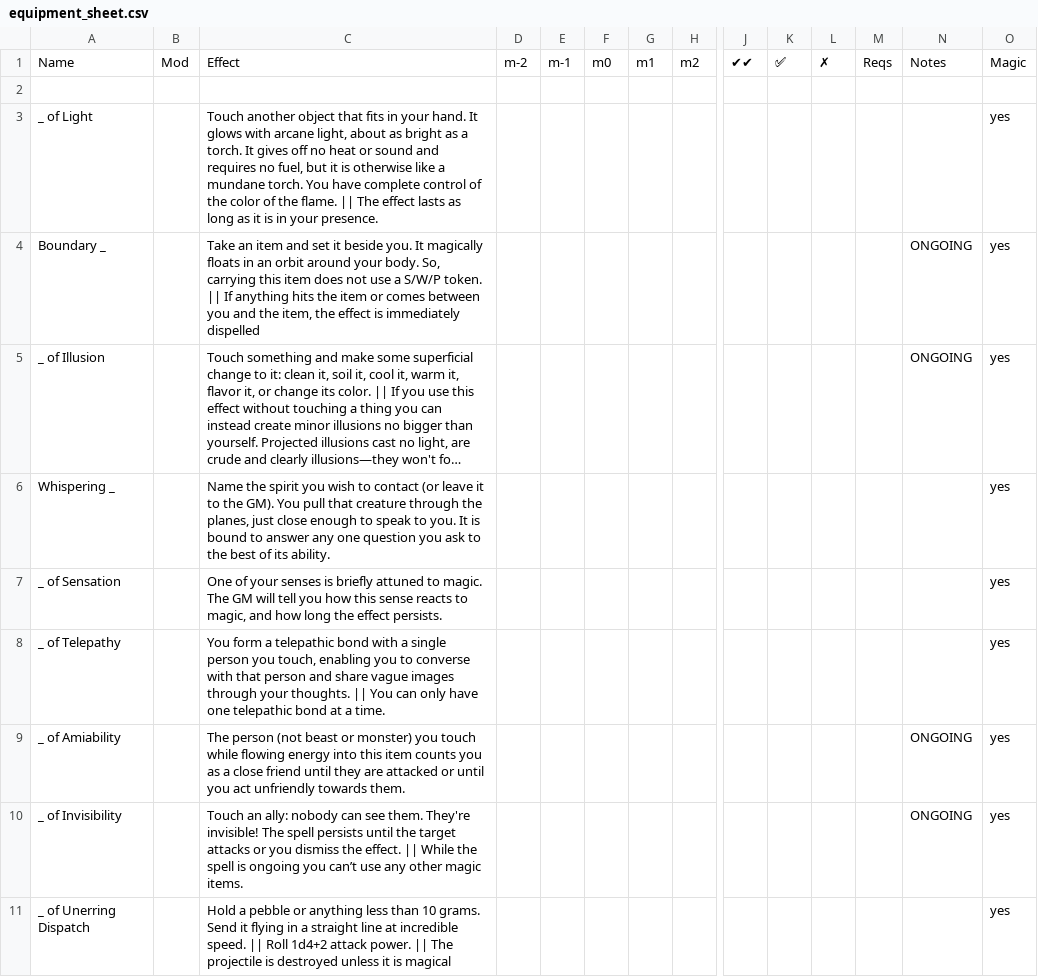
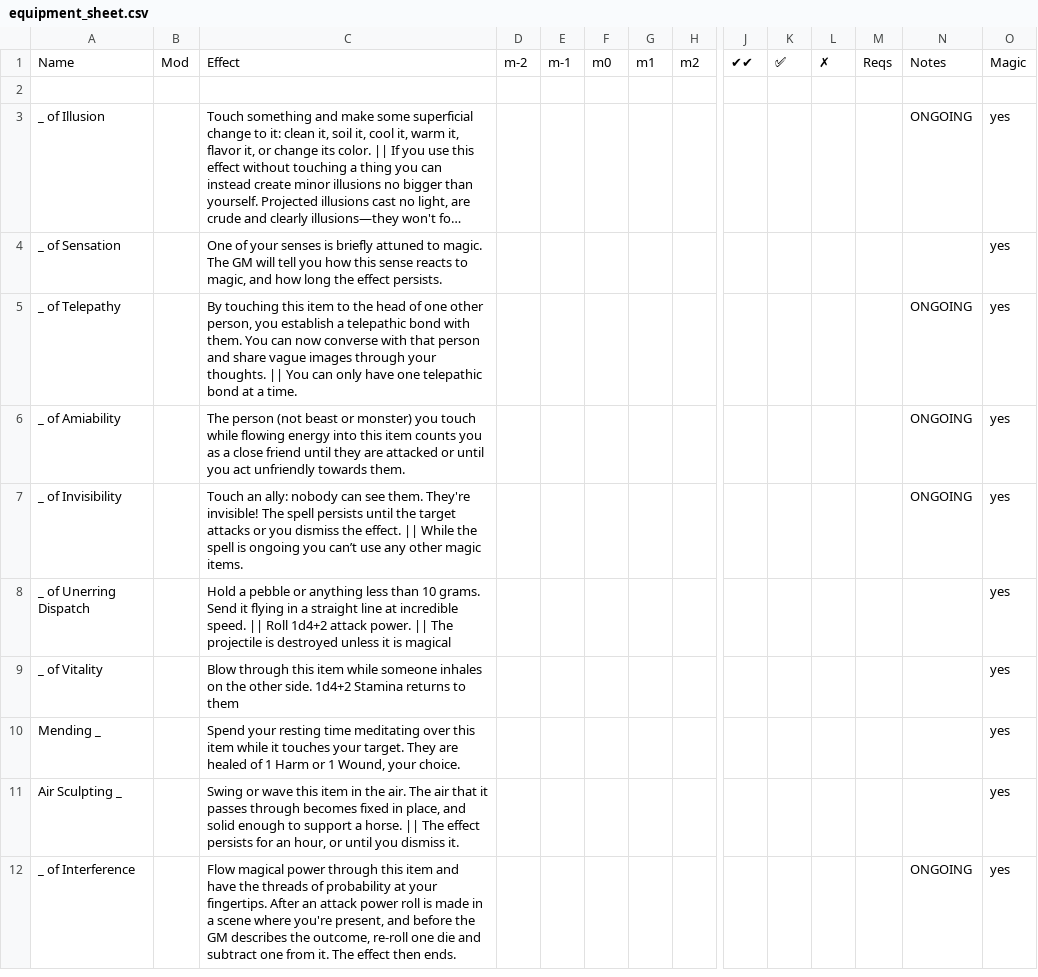
Before and after one commit to barbazul/1kfa, a CSV file: resolution_cards/equipment_sheet.csv, drawn as a sheet; only a part is shown, gaps mark what is left out; the shorter side is filled out with more unchanged rows; long unchanged cells end in …; removed rows and columns are numbered as before the commit, all else as after; rows hold the shown columns only; the diff covers the shown part only; the diff names each change by its address in the sheet, - before the commit and + after, or states it on an @@ line.

Commit message:
remove unpopular magic items
Former-commit-id: 997b0ad4540900f97e3fe33f8315fbaca3835703 [formerly 88abf7ebfc4a2d26bdedb0ee93302db99e9afe84]
Former-commit-id: 9b67732263f6bec110e30e4cd634e1a0b402c4e5

```diff
--- a/resolution_cards/equipment_sheet.csv
+++ b/resolution_cards/equipment_sheet.csv
-row 3: _ of Light |  | Touch another object that fits in your hand. It glows with arcane light, about as bright as a torch. It gives off no heat or sound and requires no fuel, but it is otherwise like a mundane torch. You have complete control of the color of the flame. || The effect lasts as long as it is in your presence. |  |  |  |  |  |  |  |  |  |  | yes
-row 4: Boundary _ |  | Take an item and set it beside you. It magically floats in an orbit around your body. So, carrying this item does not use a S/W/P token. || If anything hits the item or comes between you and the item, the effect is immediately dispelled |  |  |  |  |  |  |  |  |  | ONGOING | yes
-row 6: Whispering _ |  | Name the spirit you wish to contact (or leave it to the GM). You pull that creature through the planes, just close enough to speak to you. It is bound to answer any one question you ask to the best of its ability. |  |  |  |  |  |  |  |  |  |  | yes
-C5: You form a telepathic bond with a single person you touch, enabling you to converse with…
+C5: By touching this item to the head of one other person, you establish a telepathic bond with them. You can now converse with…
-N5: (empty)
+N5: ONGOING
```
Also changed, not shown: 2 removed rows elsewhere in this file.
